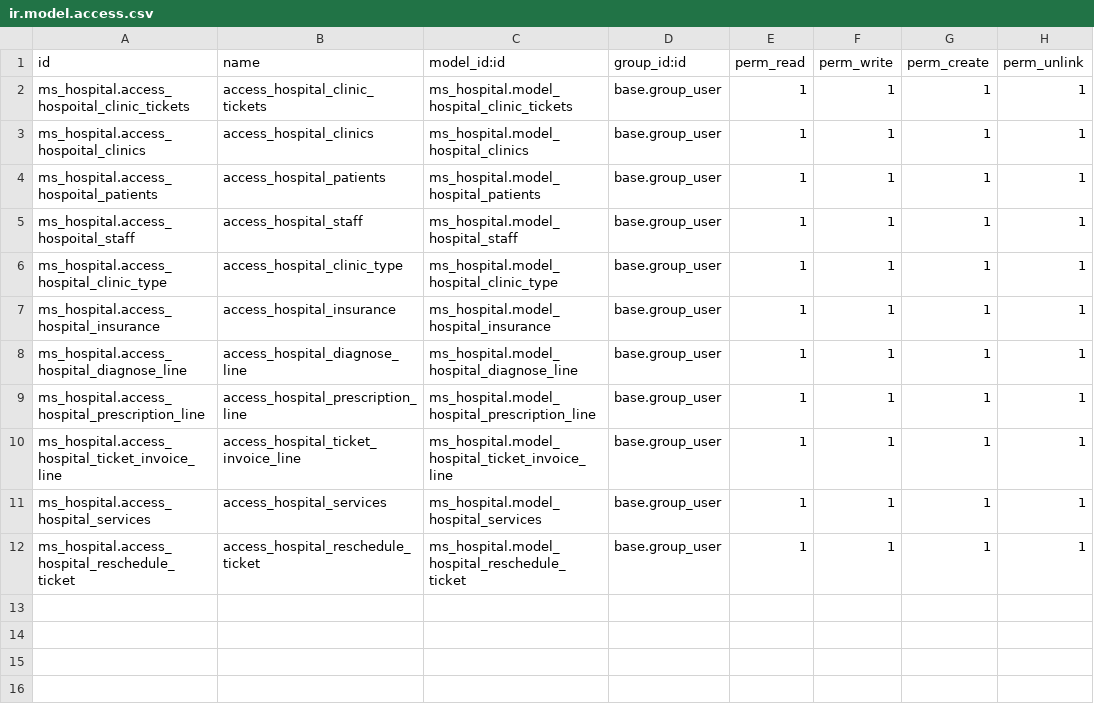
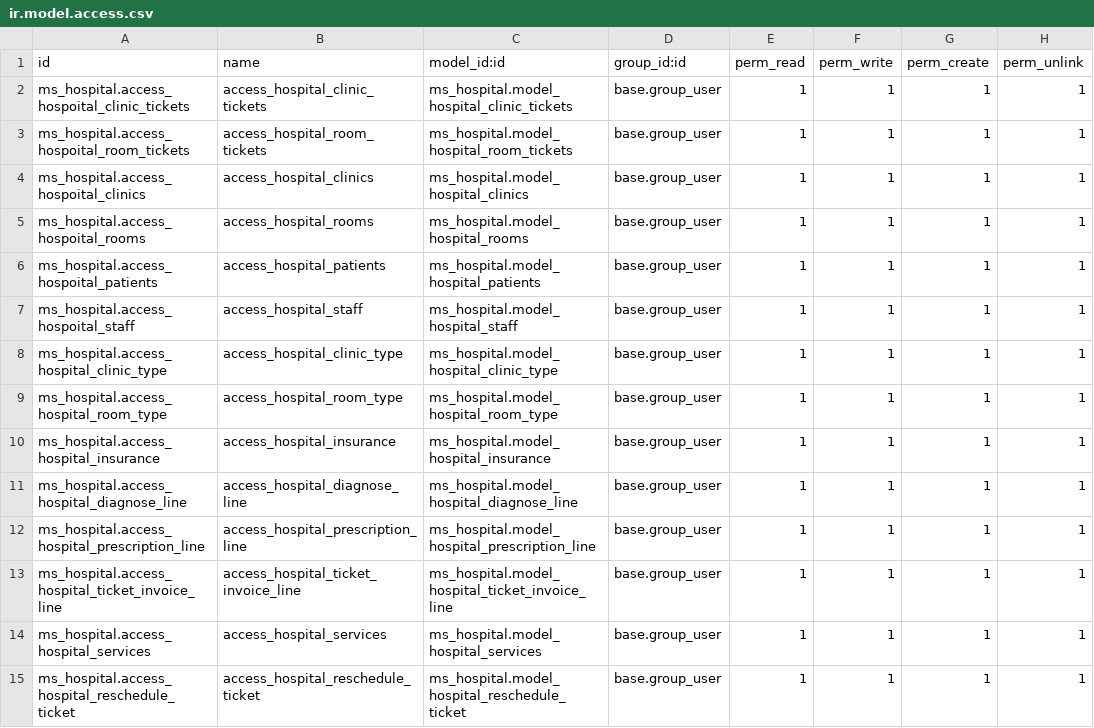
Before and after one commit to medosobh/ms_clinic, a CSV file: security/ir.model.access.csv, drawn as a sheet.

```diff
--- a/security/ir.model.access.csv
+++ b/security/ir.model.access.csv
@@ -2,3 +2,5 @@ id,name,model_id:id,group_id:id,perm_read,perm_write,perm_create,perm_unlink
 ms_hospital.access_hospoital_clinic_tickets,access_hospital_clinic_tickets,ms_hospital.model_hospital_clinic_tickets,base.group_user,1,1,1,1
+ms_hospital.access_hospoital_room_tickets,access_hospital_room_tickets,ms_hospital.model_hospital_room_tickets,base.group_user,1,1,1,1
 ms_hospital.access_hospoital_clinics,access_hospital_clinics,ms_hospital.model_hospital_clinics,base.group_user,1,1,1,1
+ms_hospital.access_hospoital_rooms,access_hospital_rooms,ms_hospital.model_hospital_rooms,base.group_user,1,1,1,1
 ms_hospital.access_hospoital_patients,access_hospital_patients,ms_hospital.model_hospital_patients,base.group_user,1,1,1,1
@@ -6,2 +8,3 @@ ms_hospital.access_hospoital_staff,access_hospital_staff,ms_hospital.model_hospi
 ms_hospital.access_hospital_clinic_type,access_hospital_clinic_type,ms_hospital.model_hospital_clinic_type,base.group_user,1,1,1,1
+ms_hospital.access_hospital_room_type,access_hospital_room_type,ms_hospital.model_hospital_room_type,base.group_user,1,1,1,1
 ms_hospital.access_hospital_insurance,access_hospital_insurance,ms_hospital.model_hospital_insurance,base.group_user,1,1,1,1
```
Also changed, not shown: 7 other files.
